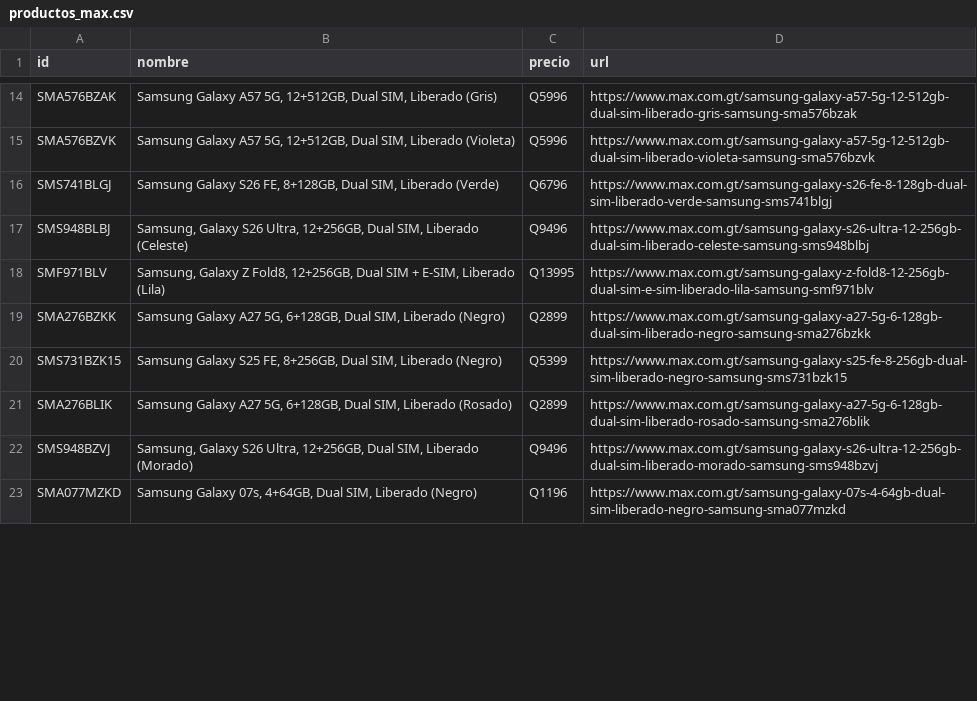
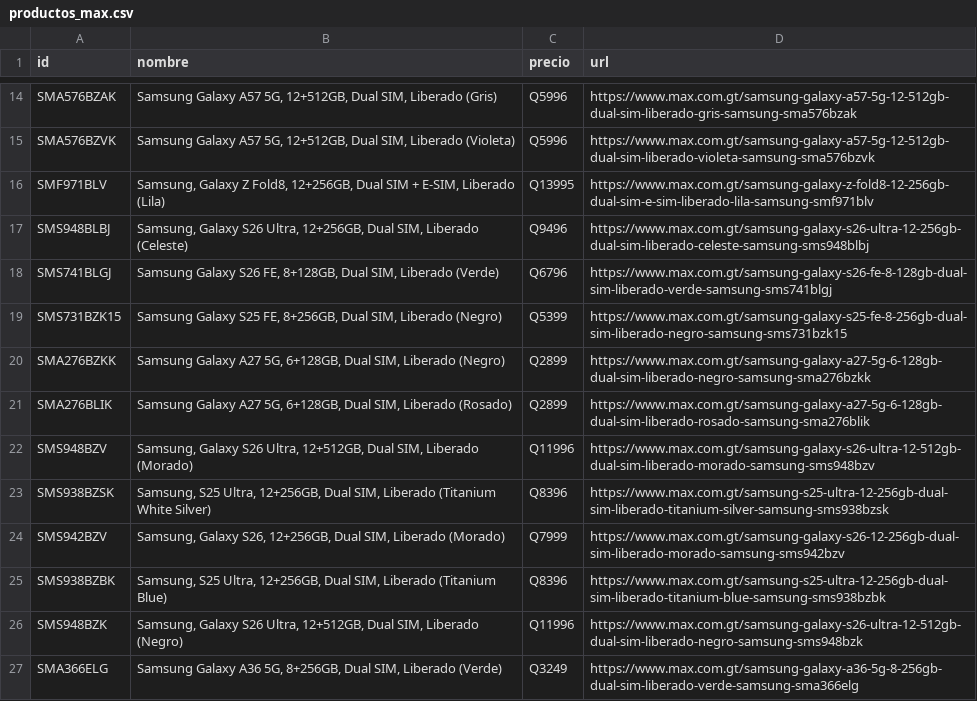
Before and after one commit to goldenboy1496/reporte-precios, a CSV file: data/productos_max.csv, drawn as a sheet; only a part is shown, gaps mark what is left out; the shorter side is filled out with more unchanged rows; the diff covers the shown part only.

Commit message:
Auto-actualizacion de precios: 18/11/2026 09:27

```diff
--- a/data/productos_max.csv
+++ b/data/productos_max.csv
@@ -15,8 +15,13 @@ SMA576BZAK,"Samsung Galaxy A57 5G, 12+512GB, Dual SIM, Liberado (Gris)",Q5996,ht
 SMA576BZVK,"Samsung Galaxy A57 5G, 12+512GB, Dual SIM, Liberado (Violeta)",Q5996,https://www.max.com.gt/samsung-galaxy-a57-5g-12-512gb-dual-sim-liberado-violeta-samsung-sma576bzvk
+SMF971BLV,"Samsung, Galaxy Z Fold8, 12+256GB, Dual SIM + E-SIM, Liberado (Lila)",Q13995,https://www.max.com.gt/samsung-galaxy-z-fold8-12-256gb-dual-sim-e-sim-liberado-lila-samsung-smf971blv
+SMS948BLBJ,"Samsung, Galaxy S26 Ultra, 12+256GB, Dual SIM, Liberado (Celeste)",Q9496,https://www.max.com.gt/samsung-galaxy-s26-ultra-12-256gb-dual-sim-liberado-celeste-samsung-sms948blbj
 SMS741BLGJ,"Samsung Galaxy S26 FE, 8+128GB, Dual SIM, Liberado (Verde)",Q6796,https://www.max.com.gt/samsung-galaxy-s26-fe-8-128gb-dual-sim-liberado-verde-samsung-sms741blgj
-SMS948BLBJ,"Samsung, Galaxy S26 Ultra, 12+256GB, Dual SIM, Liberado (Celeste)",Q9496,https://www.max.com.gt/samsung-galaxy-s26-ultra-12-256gb-dual-sim-liberado-celeste-samsung-sms948blbj
-SMF971BLV,"Samsung, Galaxy Z Fold8, 12+256GB, Dual SIM + E-SIM, Liberado (Lila)",Q13995,https://www.max.com.gt/samsung-galaxy-z-fold8-12-256gb-dual-sim-e-sim-liberado-lila-samsung-smf971blv
+SMS731BZK15,"Samsung Galaxy S25 FE, 8+256GB, Dual SIM, Liberado (Negro)",Q5399,https://www.max.com.gt/samsung-galaxy-s25-fe-8-256gb-dual-sim-liberado-negro-samsung-sms731bzk15
 SMA276BZKK,"Samsung Galaxy A27 5G, 6+128GB, Dual SIM, Liberado (Negro)",Q2899,https://www.max.com.gt/samsung-galaxy-a27-5g-6-128gb-dual-sim-liberado-negro-samsung-sma276bzkk
-SMS731BZK15,"Samsung Galaxy S25 FE, 8+256GB, Dual SIM, Liberado (Negro)",Q5399,https://www.max.com.gt/samsung-galaxy-s25-fe-8-256gb-dual-sim-liberado-negro-samsung-sms731bzk15
 SMA276BLIK,"Samsung Galaxy A27 5G, 6+128GB, Dual SIM, Liberado (Rosado)",Q2899,https://www.max.com.gt/samsung-galaxy-a27-5g-6-128gb-dual-sim-liberado-rosado-samsung-sma276blik
-SMS948BZVJ,"Samsung, Galaxy S26 Ultra, 12+256GB, Dual SIM, Liberado (Morado)",Q9496,https://www.max.com.gt/samsung-galaxy-s26-ultra-12-256gb-dual-sim-liberado-morado-samsung-sms948bzvj
+SMS948BZV,"Samsung, Galaxy S26 Ultra, 12+512GB, Dual SIM, Liberado (Morado)",Q11996,https://www.max.com.gt/samsung-galaxy-s26-ultra-12-512gb-dual-sim-liberado-morado-samsung-sms948bzv
+SMS938BZSK,"Samsung, S25 Ultra, 12+256GB, Dual SIM, Liberado (Titanium White Silver)",Q8396,https://www.max.com.gt/samsung-s25-ultra-12-256gb-dual-sim-liberado-titanium-silver-samsung-sms938bzsk
+SMS942BZV,"Samsung, Galaxy S26, 12+256GB, Dual SIM, Liberado (Morado)",Q7999,https://www.max.com.gt/samsung-galaxy-s26-12-256gb-dual-sim-liberado-morado-samsung-sms942bzv
+SMS938BZBK,"Samsung, S25 Ultra, 12+256GB, Dual SIM, Liberado (Titanium Blue)",Q8396,https://www.max.com.gt/samsung-s25-ultra-12-256gb-dual-sim-liberado-titanium-blue-samsung-sms938bzbk
+SMS948BZK,"Samsung, Galaxy S26 Ultra, 12+512GB, Dual SIM, Liberado (Negro)",Q11996,https://www.max.com.gt/samsung-galaxy-s26-ultra-12-512gb-dual-sim-liberado-negro-samsung-sms948bzk
+SMA366ELG,"Samsung Galaxy A36 5G, 8+256GB, Dual SIM, Liberado (Verde)",Q3249,https://www.max.com.gt/samsung-galaxy-a36-5g-8-256gb-dual-sim-liberado-verde-samsung-sma366elg
```
Also changed, not shown: 8 added rows, 8 moved rows and 3 edited cells elsewhere in this file, data/productos_prado.csv, data/productos_siman.csv, 19 other files.
